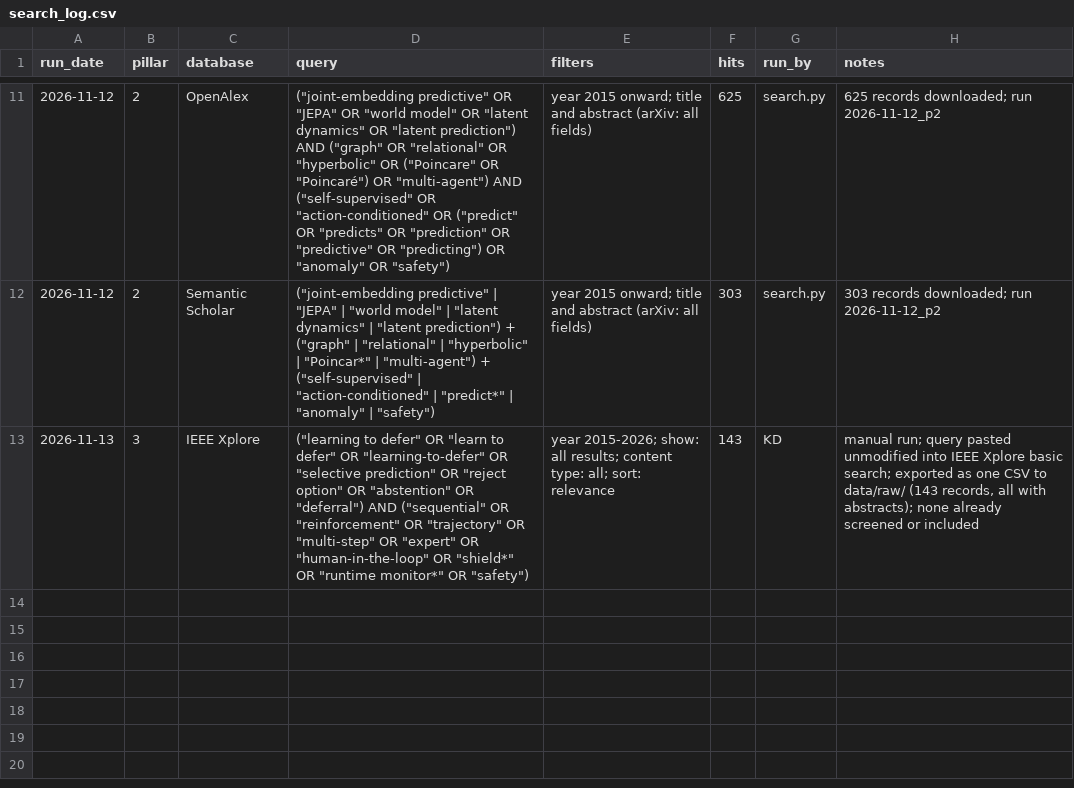
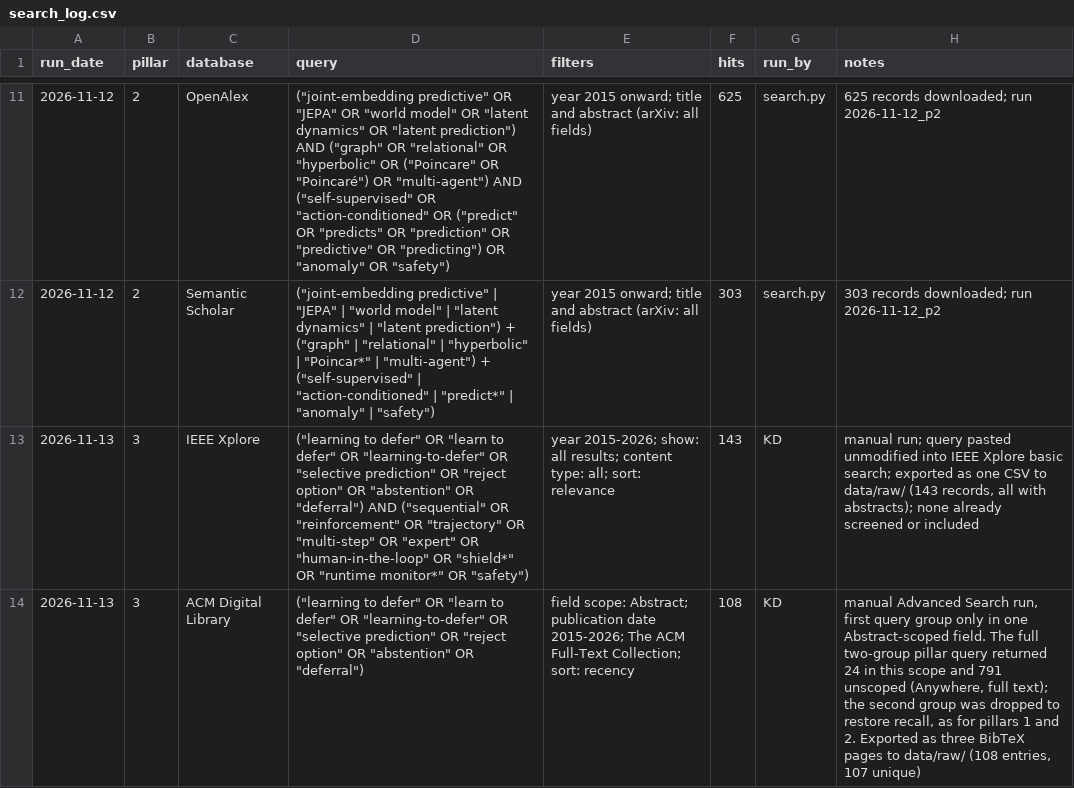
Before and after one commit to agent-precog/agent-precog, a CSV file: data/search_log.csv, drawn as a sheet; only a part is shown, gaps mark what is left out; the diff names each change by its address in the sheet, - before the commit and + after, or states it on an @@ line.

Commit message:
Pillar 3: ACM Digital Library search logged, ingested and screened (107 records, 50 pass)

```diff
--- a/data/search_log.csv
+++ b/data/search_log.csv
+row 14: 2026-11-13 | 3 | ACM Digital Library | ("learning to defer" OR "learn to defer" OR "learning-to-defer" OR "selective prediction" OR "reject option" OR "abstention" OR "deferral") | field scope: Abstract; publication date 2015-2026; The ACM Full-Text Collection; sort: recency | 108 | KD | manual Advanced Search run, first query group only in one Abstract-scoped field. The full two-group pillar query returned 24 in this scope and 791 unscoped (Anywhere, full text); the second group was dropped to restore recall, as for pillars 1 and 2. Exported as three BibTeX pages to data/raw/ (108 entries, 107 unique)
```
Also changed, not shown: 3 other files.
